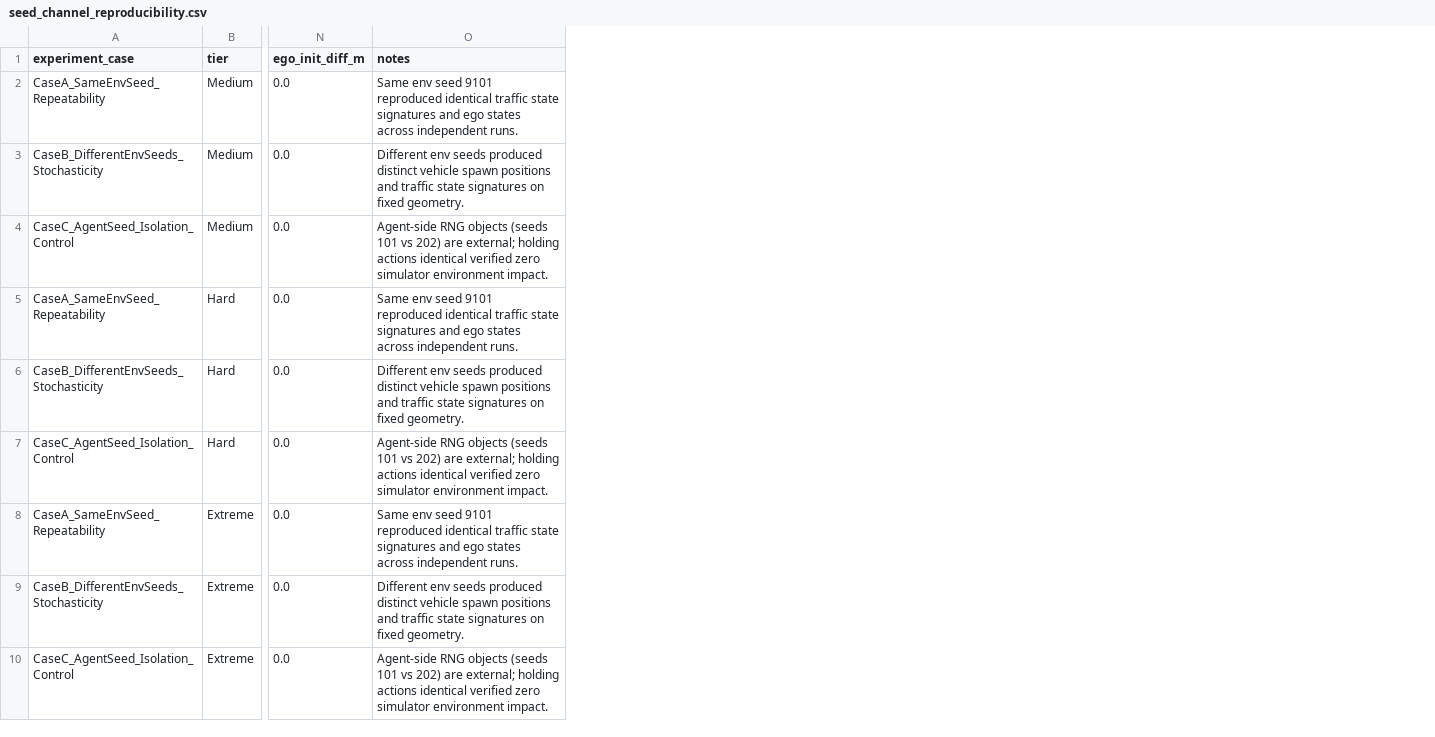
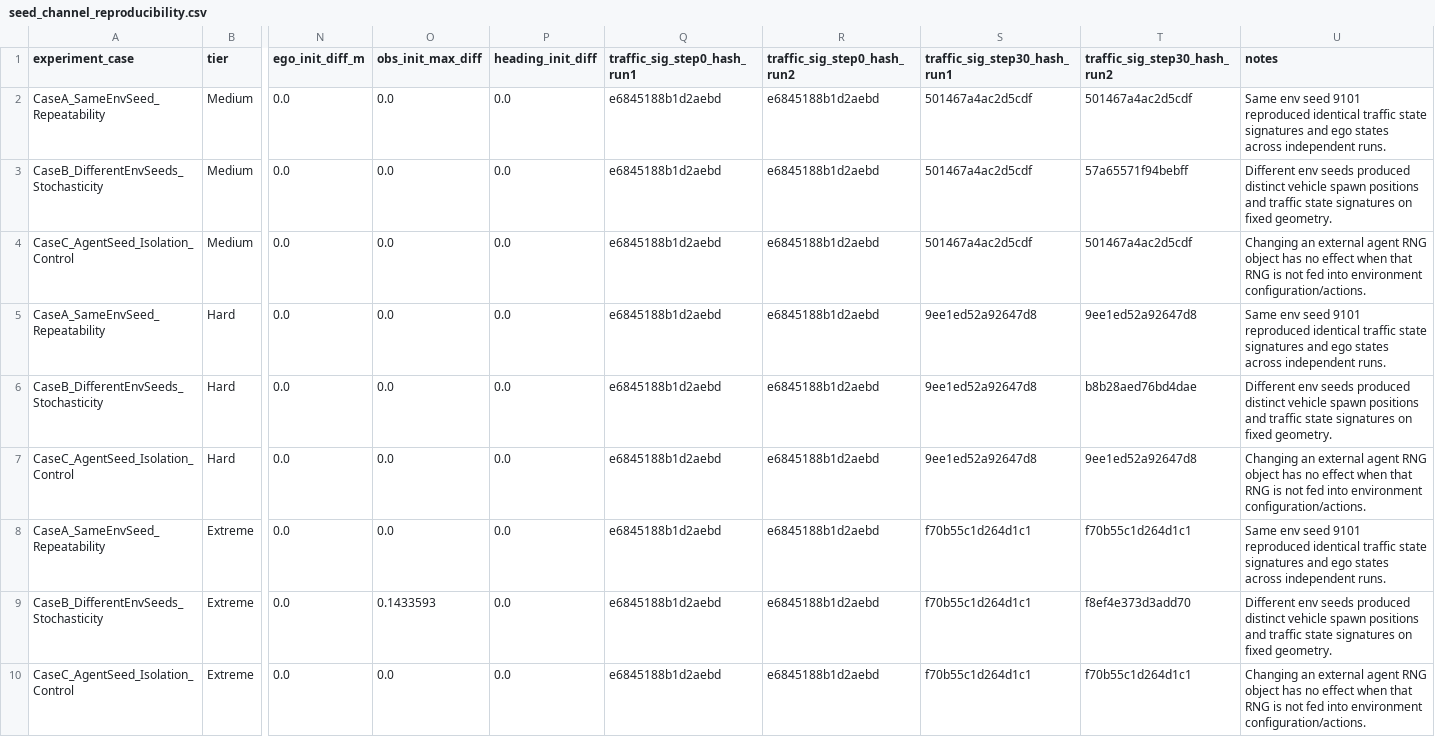
Before and after one commit to doduyquy/sgu-team-2026-advanced-ai-subject, a CSV file: autonomous-driving-rl/results/audits/evaluation_protocol/seed_channel_reproducibility.csv, drawn as a sheet; only a part is shown, gaps mark what is left out; addresses are those after the commit; the diff names each change by its address in the sheet, - before the commit and + after, or states it on an @@ line.

```diff
--- a/autonomous-driving-rl/results/audits/evaluation_protocol/seed_channel_reproducibility.csv
+++ b/autonomous-driving-rl/results/audits/evaluation_protocol/seed_channel_reproducibility.csv
+column O (obs_init_max_diff), rows 2-10: 0.0 | 0.0 | 0.0 | 0.0 | 0.0 | 0.0 | 0.0 | 0.1433593 | 0.0
+column P (heading_init_diff), rows 2-10: all 0.0
+column Q (traffic_sig_step0_hash_run1), rows 2-10: all e6845188b1d2aebd
+column R (traffic_sig_step0_hash_run2), rows 2-10: all e6845188b1d2aebd
+column S (traffic_sig_step30_hash_run1), rows 2-10: 501467a4ac2d5cdf | 501467a4ac2d5cdf | 501467a4ac2d5cdf | 9ee1ed52a92647d8 | 9ee1ed52a92647d8 | 9ee1ed52a92647d8 | f70b55c1d264d1c1 | f70b55c1d264d1c1 | f70b55c1d264d1c1
+column T (traffic_sig_step30_hash_run2), rows 2-10: 501467a4ac2d5cdf | 57a65571f94bebff | 501467a4ac2d5cdf | 9ee1ed52a92647d8 | b8b28aed76bd4dae | 9ee1ed52a92647d8 | f70b55c1d264d1c1 | f8ef4e373d3add70 | f70b55c1d264d1c1
-U4 (notes): Agent-side RNG objects (seeds 101 vs 202) are external; holding actions identical verified zero simulator environment impact.
+U4 (notes): Changing an external agent RNG object has no effect when that RNG is not fed into environment configuration/actions.
-U7 (notes): Agent-side RNG objects (seeds 101 vs 202) are external; holding actions identical verified zero simulator environment impact.
+U7 (notes): Changing an external agent RNG object has no effect when that RNG is not fed into environment configuration/actions.
-U10 (notes): Agent-side RNG objects (seeds 101 vs 202) are external; holding actions identical verified zero simulator environment impact.
+U10 (notes): Changing an external agent RNG object has no effect when that RNG is not fed into environment configuration/actions.
```
Also changed, not shown: autonomous-driving-rl/results/audits/evaluation_protocol/geometry_split_manifest.csv, 10 other files.
